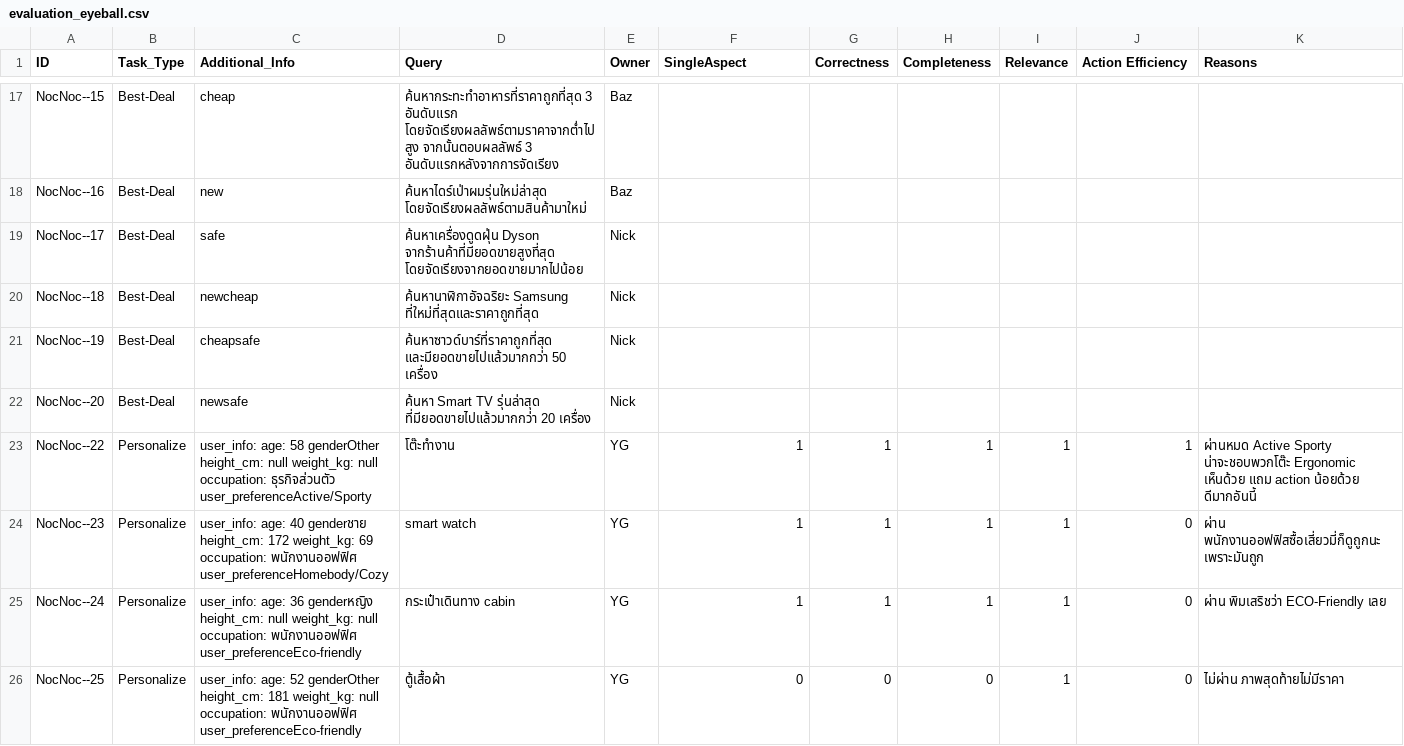
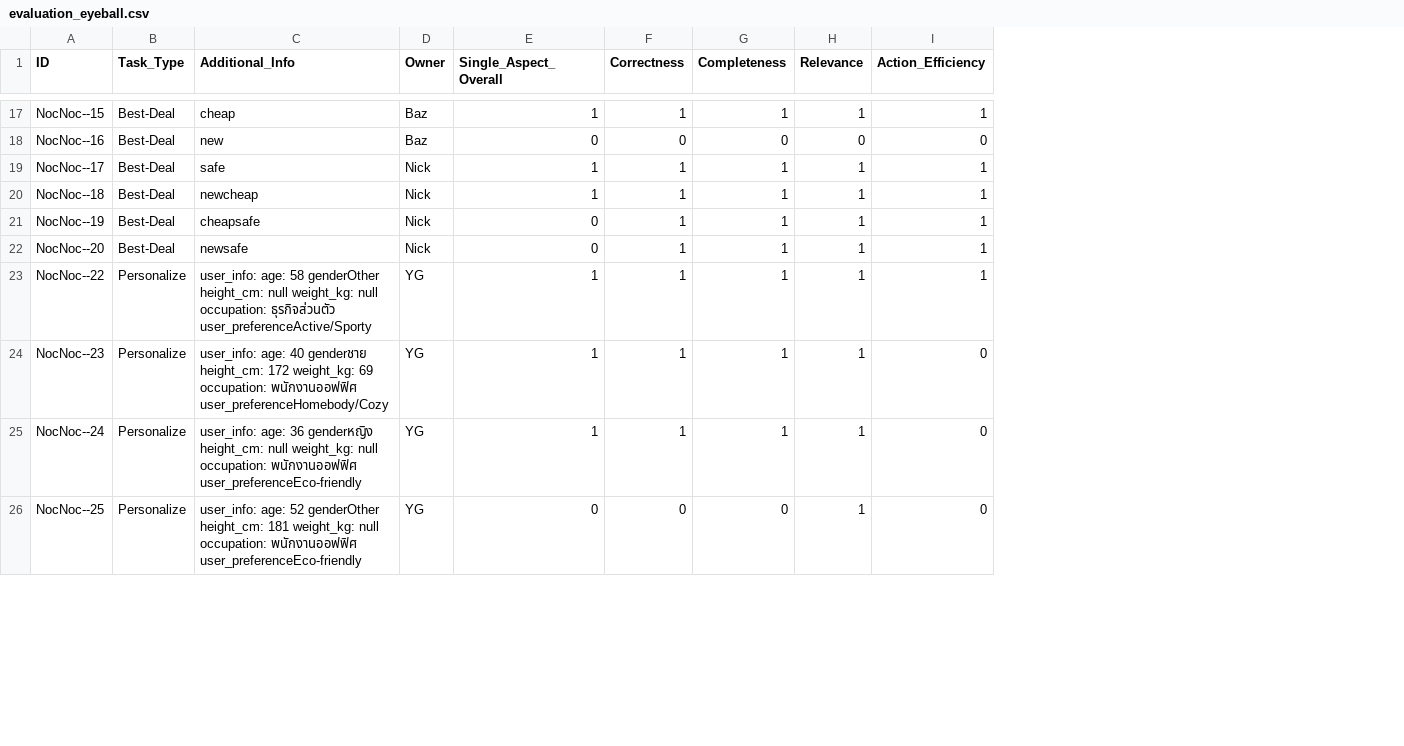
Before and after one commit to yoaperm/WebVoyager, a CSV file: evaluation/evaluation_eyeball.csv, drawn as a sheet; only a part is shown, gaps mark what is left out; removed rows and columns are numbered as before the commit, all else as after; the diff covers the shown part only; the diff names each change by its address in the sheet, - before the commit and + after, or states it on an @@ line.

```diff
--- a/evaluation/evaluation_eyeball.csv
+++ b/evaluation/evaluation_eyeball.csv
-column D (Query), rows 17-26: ค้นหากระทะทำอาหารที่ราคาถูกที่สุด 3 อันดับแรก โดยจัดเรียงผลลัพธ์ตามราคาจากต่ำไปสูง จากนั้นตอบผลลัพธ์ 3 อันดับแรกหลังจากการจัดเรียง | ค้นหาไดร์เป่าผมรุ่นใหม่ล่าสุด โดยจัดเรียงผลลัพธ์ตามสินค้ามาใหม่ | ค้นหาเครื่องดูดฝุ่น Dyson จากร้านค้าที่มียอดขายสูงที่สุด โดยจัดเรียงจากยอดขายมากไปน้อย | ค้นหานาฬิกาอัจฉริยะ Samsung ที่ใหม่ที่สุดและราคาถูกที่สุด | ค้นหาซาวด์บาร์ที่ราคาถูกที่สุด และมียอดขายไปแล้วมากกว่า 50 เครื่อง | ค้นหา Smart TV รุ่นล่าสุด ที่มียอดขายไปแล้วมากกว่า 20 เครื่อง | โต๊ะทำงาน | smart watch | กระเป๋าเดินทาง cabin | ตู้เสื้อผ้า
-column K (Reasons), rows 23-26: ผ่านหมด Active Sporty น่าจะชอบพวกโต๊ะ Ergonomic เห็นด้วย แถม action น้อยด้วย ดีมากอันนี้ | ผ่าน พนักงานออฟฟิสซื้อเสี่ยวมี่ก็ดูถูกนะ เพราะมันถูก | ผ่าน พิมเสริชว่า ECO-Friendly เลย | ไม่ผ่าน ภาพสุดท้ายไม่มีราคา
-E1: SingleAspect
+E1: Single_Aspect_Overall
-I1: Action Efficiency
+I1: Action_Efficiency
-E17 (Single_Aspect_Overall): (empty)
+E17 (Single_Aspect_Overall): 1
-F17 (Correctness): (empty)
+F17 (Correctness): 1
-G17 (Completeness): (empty)
+G17 (Completeness): 1
-H17 (Relevance): (empty)
+H17 (Relevance): 1
-I17 (Action_Efficiency): (empty)
+I17 (Action_Efficiency): 1
-E18 (Single_Aspect_Overall): (empty)
+E18 (Single_Aspect_Overall): 0
-F18 (Correctness): (empty)
+F18 (Correctness): 0
-G18 (Completeness): (empty)
+G18 (Completeness): 0
-H18 (Relevance): (empty)
+H18 (Relevance): 0
-I18 (Action_Efficiency): (empty)
+I18 (Action_Efficiency): 0
-E19:E20 (Single_Aspect_Overall): (empty)
+E19:E20 (Single_Aspect_Overall): 1
-F19:F22 (Correctness): (empty)
+F19:F22 (Correctness): 1
-G19:G22 (Completeness): (empty)
+G19:G22 (Completeness): 1
-H19:H22 (Relevance): (empty)
+H19:H22 (Relevance): 1
-I19:I22 (Action_Efficiency): (empty)
+I19:I22 (Action_Efficiency): 1
-E21:E22 (Single_Aspect_Overall): (empty)
+E21:E22 (Single_Aspect_Overall): 0
```
Also changed, not shown: 135 edited cells elsewhere in this file, 1 other file.
